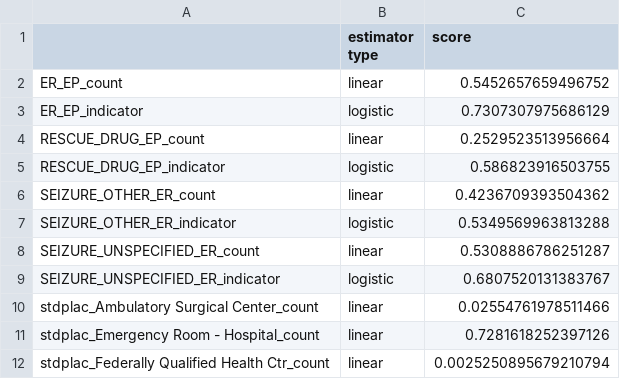
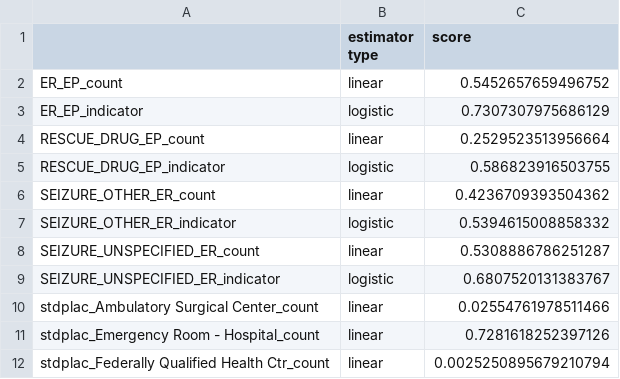
Before and after one commit to yoavkt/UnstableEpilepsy, a CSV file: models/imputation/regress_imputer_carbamazepine_error.csv, drawn as a sheet; only a part is shown.

```diff
--- a/models/imputation/regress_imputer_carbamazepine_error.csv
+++ b/models/imputation/regress_imputer_carbamazepine_error.csv
@@ -6,3 +6,3 @@ RESCUE_DRUG_EP_indicator,logistic,0.586823916503755
 SEIZURE_OTHER_ER_count,linear,0.4236709393504362
-SEIZURE_OTHER_ER_indicator,logistic,0.5349569963813288
+SEIZURE_OTHER_ER_indicator,logistic,0.5394615008858332
 SEIZURE_UNSPECIFIED_ER_count,linear,0.5308886786251287
```
Also changed, not shown: 1 other file.
